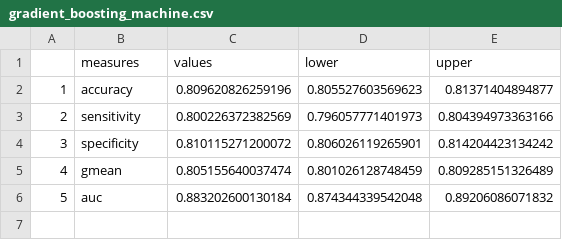
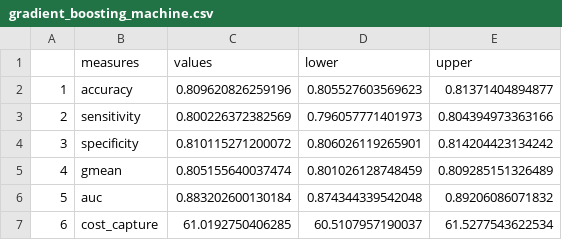
Before and after one commit to SebastianVeuskens/High-Cost-patient-analysis, a CSV file: results/complete/unbalanced/model_evaluation/gradient_boosting_machine.csv, drawn as a sheet.

```diff
--- a/results/complete/unbalanced/model_evaluation/gradient_boosting_machine.csv
+++ b/results/complete/unbalanced/model_evaluation/gradient_boosting_machine.csv
@@ -6 +6,2 @@
 "5","auc",0.883202600130184,0.874344339542048,0.89206086071832
+"6","cost_capture",61.0192750406285,60.5107957190037,61.5277543622534
```
Also changed, not shown: results/complete/unbalanced/model_evaluation/logistic_regression.csv, results/complete/unbalanced/model_evaluation/random_forest.csv, 38 other files.
